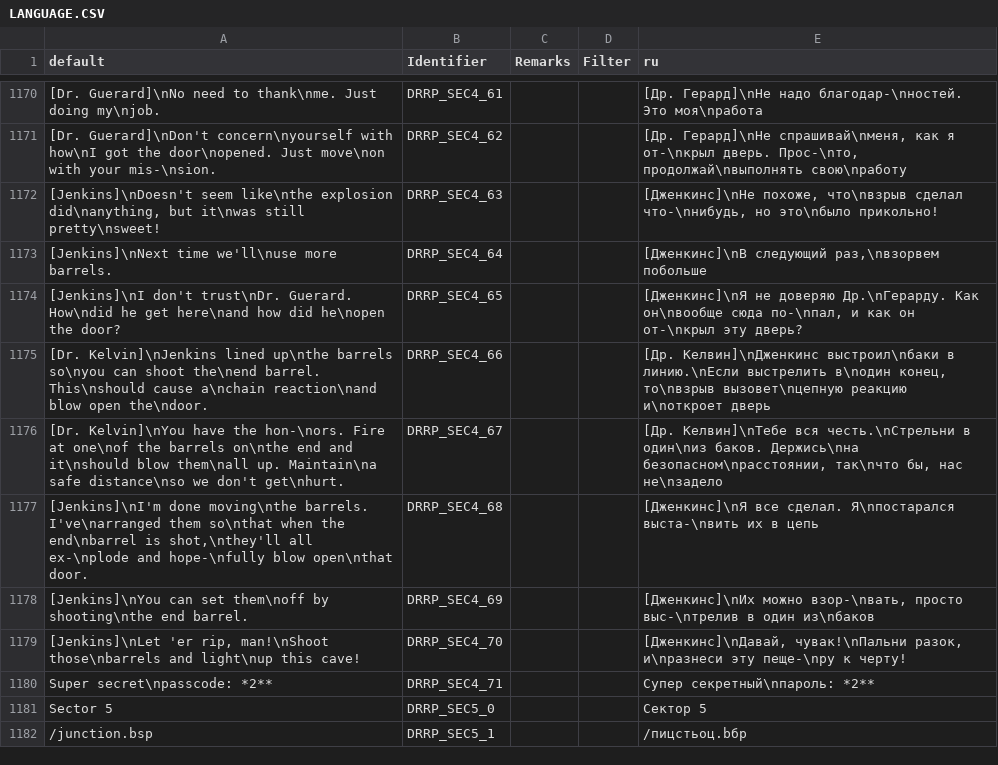
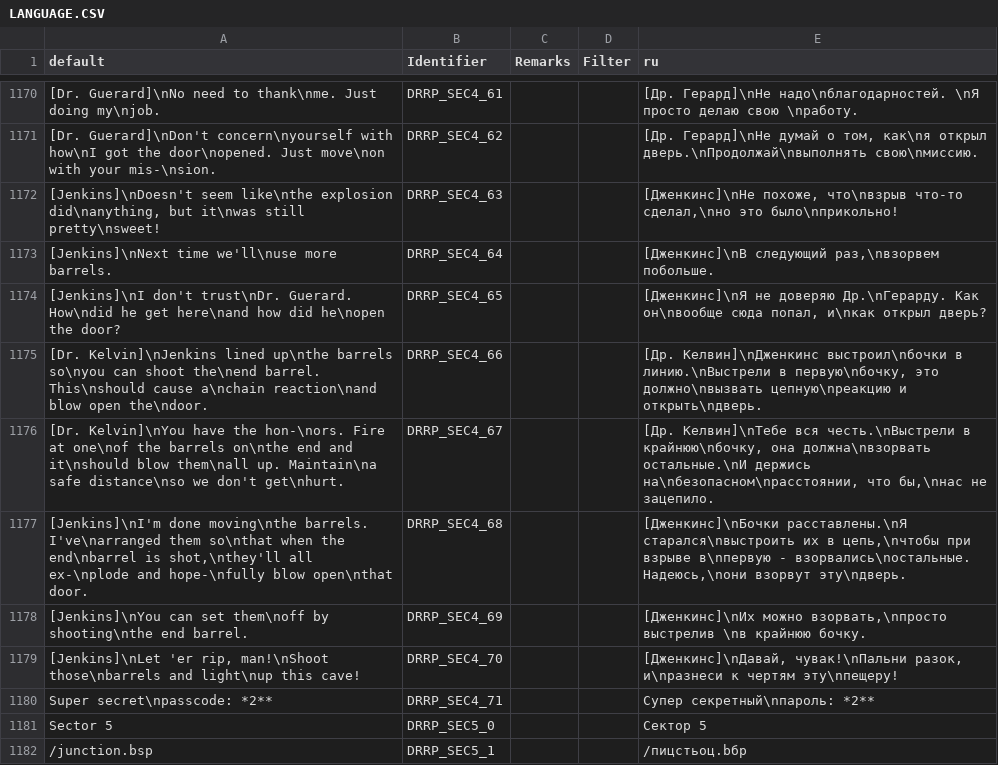
Before and after one commit to DRRP-Team/DRRP, a CSV file: LANGUAGE.CSV, drawn as a sheet; only a part is shown, gaps mark what is left out; the diff covers the shown part only; the diff names each change by its address in the sheet, - before the commit and + after, or states it on an @@ line.

```diff
--- a/LANGUAGE.CSV
+++ b/LANGUAGE.CSV
-E1170 (ru): [Др. Герард]\nНе надо благодар-\nностей. Это моя\nработа
+E1170 (ru): [Др. Герард]\nНе надо\nблагодарностей. \nЯ просто делаю свою \nработу.
-E1171 (ru): [Др. Герард]\nНе спрашивай\nменя, как я от-\nкрыл дверь. Прос-\nто, продолжай\nвыполнять свою\nработу
+E1171 (ru): [Др. Герард]\nНе думай о том, как\nя открыл дверь.\nПродолжай\nвыполнять свою\nмиссию.
-E1172 (ru): …похоже, что\nвзрыв сделал что-\nнибудь, но это\nбыло прикольно!
+E1172 (ru): …похоже, что\nвзрыв что-то сделал,\nно это было\nприкольно!
-E1173 (ru): …следующий раз,\nвзорвем побольше
+E1173 (ru): …следующий раз,\nвзорвем побольше.
-E1174 (ru): …он\nвообще сюда по-\nпал, и как он от-\nкрыл эту дверь?
+E1174 (ru): …он\nвообще сюда попал, и\nкак открыл дверь?
-E1175 (ru): [Др. Келвин]\nДженкинс выстроил\nбаки в линию.\nЕсли выстрелить в\nодин конец, то\nвзрыв вызовет\nцепную реакцию и\nоткроет дверь
+E1175 (ru): [Др. Келвин]\nДженкинс выстроил\nбочки в линию.\nВыстрели в первую\nбочку, это должно\nвызвать цепную\nреакцию и открыть\nдверь.
-E1176 (ru): …Келвин]\nТебе вся честь.\nСтрельни в один\nиз баков. Держись\nна безопасном\nрасстоянии, так\nчто бы, нас не\nзадело
+E1176 (ru): …Келвин]\nТебе вся честь.\nВыстрели в крайнюю\nбочку, она должна\nвзорвать остальные.\nИ держись на\nбезопасном\nрасстоянии, что бы,\nнас не зацепило.
-E1177 (ru): [Дженкинс]\nЯ все сделал. Я\nпостарался выста-\nвить их в цепь
+E1177 (ru): [Дженкинс]\nБочки расставлены.\nЯ старался\nвыстроить их в цепь,\nчтобы при взрыве в\nпервую - взорвались\nостальные. Надеюсь,\nони взорвут эту\nдверь.
-E1178 (ru): [Дженкинс]\nИх можно взор-\nвать, просто выс-\nтрелив в один из\nбаков
+E1178 (ru): [Дженкинс]\nИх можно взорвать,\nпросто выстрелив \nв крайнюю бочку.
-E1179 (ru): …разок, и\nразнеси эту пеще-\nру к черту!
+E1179 (ru): …разок, и\nразнеси к чертям эту\nпещеру!
```
Also changed, not shown: 28 edited cells elsewhere in this file, 2 other files.
